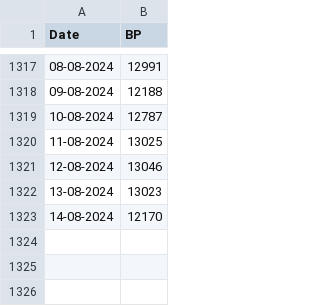
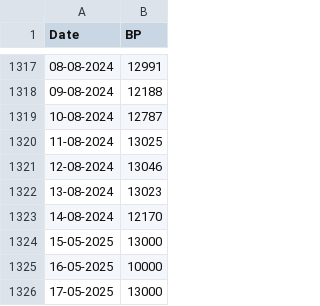
Before and after one commit to HenPx/aplikasi-prediksi-beban-puncak-sistem-kelistrikan, a CSV file: Save_Data.csv, drawn as a sheet; only a part is shown, gaps mark what is left out.

```diff
--- a/Save_Data.csv
+++ b/Save_Data.csv
@@ -1323 +1323,4 @@ Date,BP
 14-08-2024,12170
+15-05-2025,13000
+16-05-2025,10000
+17-05-2025,13000
```
Also changed, not shown: BP_2024.csv, BP_2024_2.csv, 6 other files.
